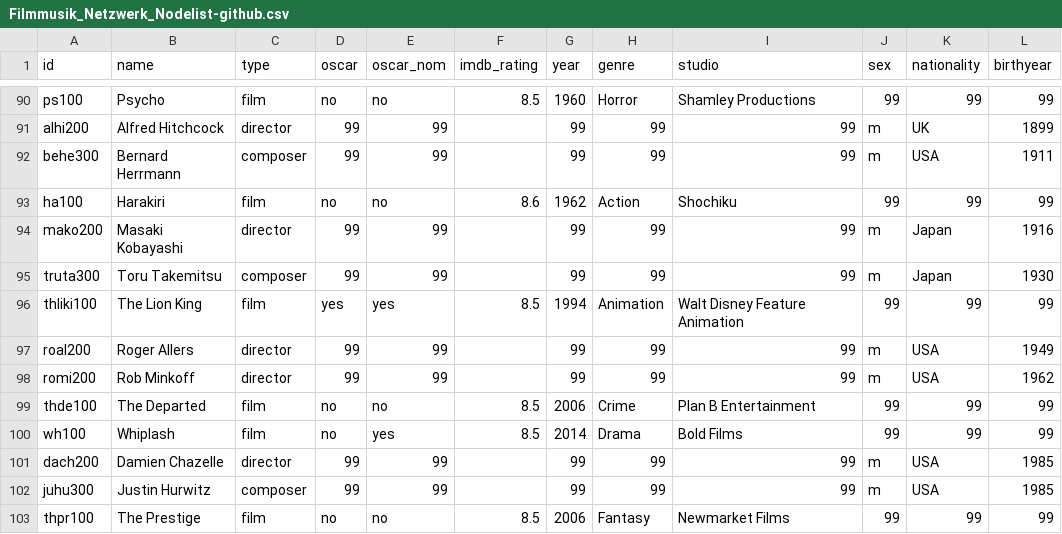
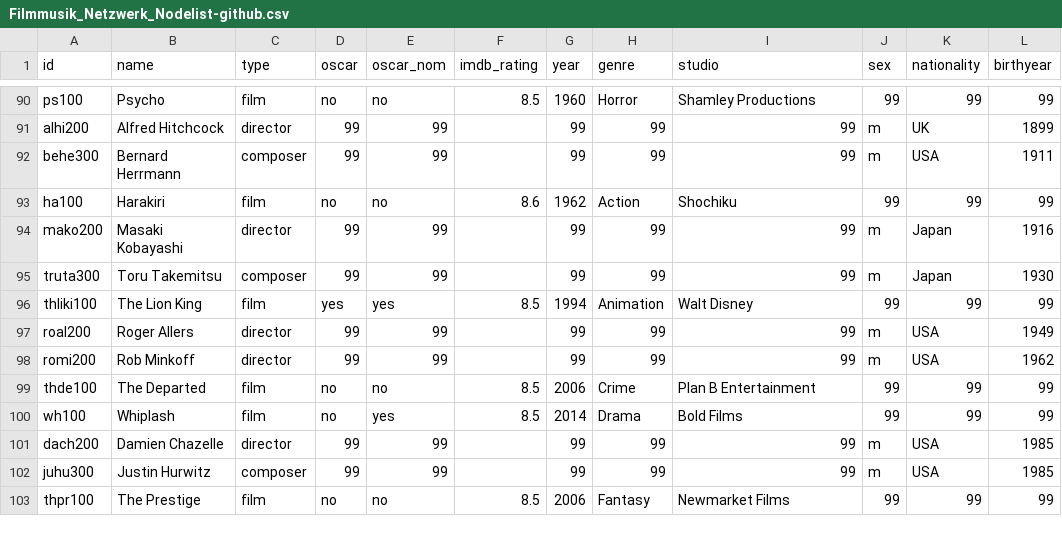
Before and after one commit to st106uni/Netzwerkanalyse-Filmmusik-Abgabe-1-Sandhu, a CSV file: Filmmusik_Netzwerk_Nodelist-github.csv, drawn as a sheet; only a part is shown, gaps mark what is left out.

Commit message:
Update Filmmusik_Netzwerk_Nodelist-github.csv

```diff
--- a/Filmmusik_Netzwerk_Nodelist-github.csv
+++ b/Filmmusik_Netzwerk_Nodelist-github.csv
@@ -95,3 +95,3 @@ mako200,Masaki Kobayashi,director,99,99,,99,99,99,m,Japan,1916
 truta300,Toru Takemitsu,composer,99,99,,99,99,99,m,Japan,1930
-thliki100,The Lion King,film,yes,yes,8.5,1994,Animation,Walt Disney Feature Animation,99,99,99
+thliki100,The Lion King,film,yes,yes,8.5,1994,Animation,Walt Disney,99,99,99
 roal200,Roger Allers,director,99,99,,99,99,99,m,USA,1949
```
